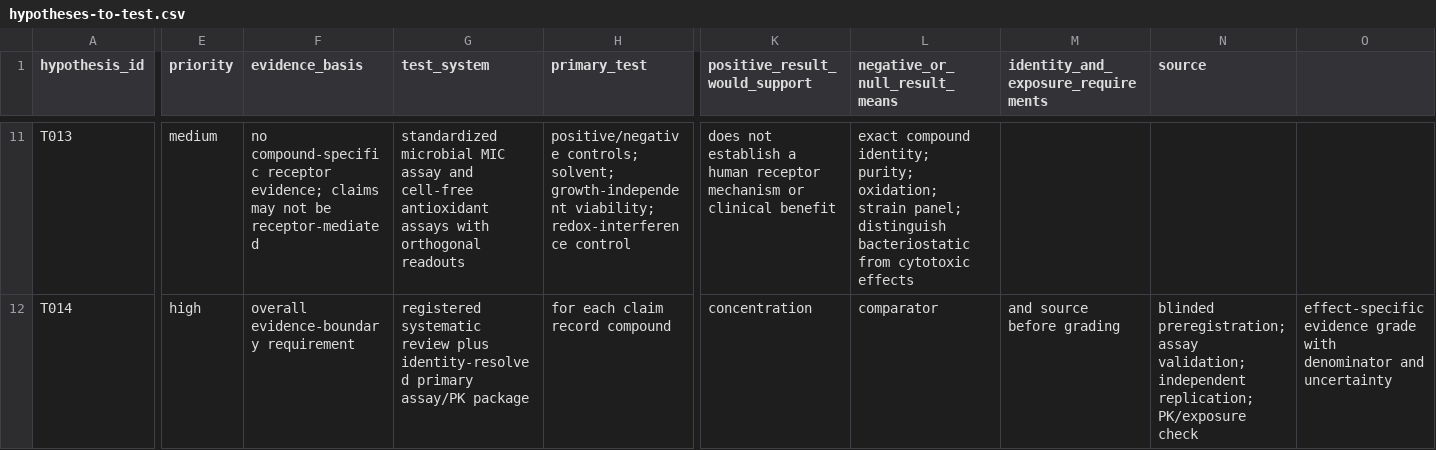
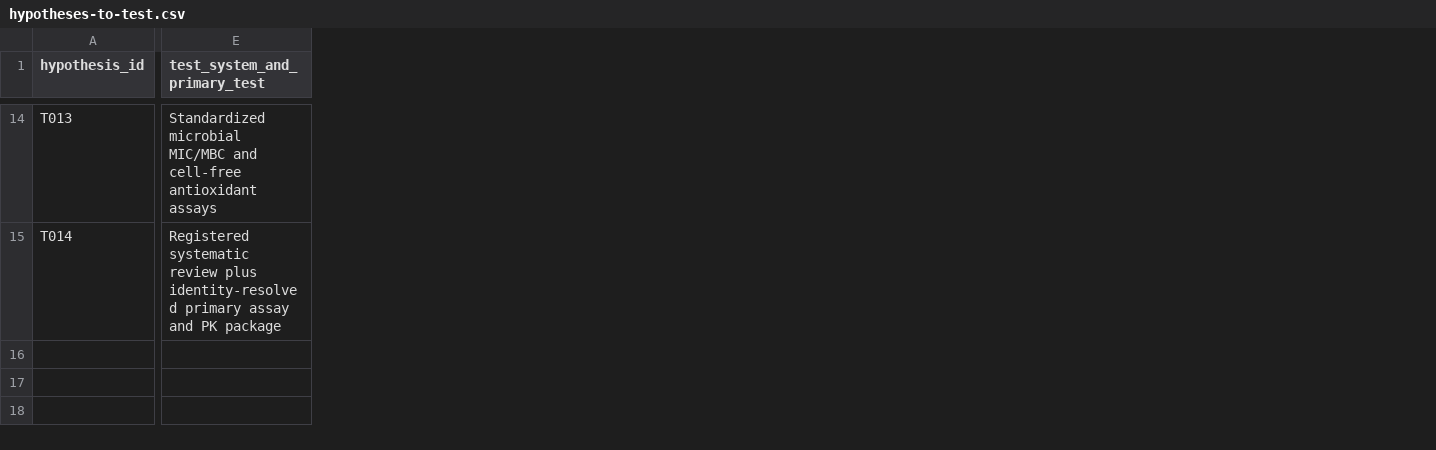
Before and after one commit to Terpedia/claims, a CSV file: data/hypotheses-to-test.csv, drawn as a sheet; only a part is shown, gaps mark what is left out; removed rows and columns are numbered as before the commit, all else as after; the diff covers the shown part only; the diff names each change by its address in the sheet, - before the commit and + after, or states it on an @@ line.

Commit message:
Add falsifiable terpene hypothesis test plan

```diff
--- a/data/hypotheses-to-test.csv
+++ b/data/hypotheses-to-test.csv
-column E (priority), rows 11-12: medium | high
-column F (evidence_basis), rows 11-12: no compound-specific receptor evidence; claims may not be receptor-mediated | overall evidence-boundary requirement
-column G (test_system), rows 11-12: standardized microbial MIC assay and cell-free antioxidant assays with orthogonal readouts | registered systematic review plus identity-resolved primary assay/PK package
-column H (primary_test), rows 11-12: positive/negative controls; solvent; growth-independent viability; redox-interference control | for each claim record compound
+column E (test_system_and_primary_test), rows 14-15: Standardized microbial MIC/MBC and cell-free antioxidant assays | Registered systematic review plus identity-resolved primary assay and PK package
-column K (positive_result_would_support), rows 11-12: does not establish a human receptor mechanism or clinical benefit | concentration
-column L (negative_or_null_result_means), rows 11-12: exact compound identity; purity; oxidation; strain panel; distinguish bacteriostatic from cytotoxic effects | comparator
-column M, row 1: identity_and_exposure_requirements; row 12: and source before grading
-column N (source), row 12: blinded preregistration; assay validation; independent replication; PK/exposure check
-column O, row 12: effect-specific evidence grade with denominator and uncertainty
```
Also changed, not shown: 3 added rows, 1 added column, 16 removed columns and 24 edited cells elsewhere in this file.
